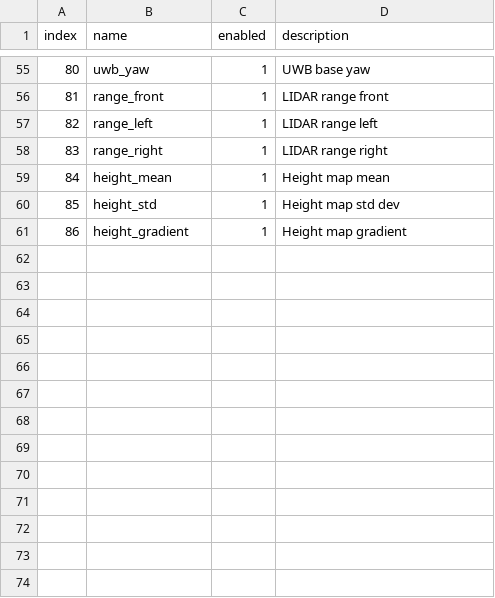
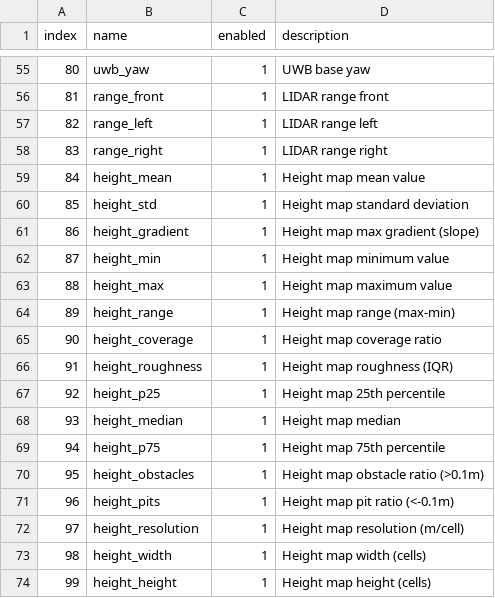
Before and after one commit to rocky42410/CoCA-Model, a CSV file: feature_config_full.csv, drawn as a sheet; only a part is shown, gaps mark what is left out.

```diff
--- a/feature_config_full.csv
+++ b/feature_config_full.csv
@@ -58,4 +58,17 @@ index,name,enabled,description
 83,range_right,1,LIDAR range right
-84,height_mean,1,Height map mean
-85,height_std,1,Height map std dev
-86,height_gradient,1,Height map gradient
+84,height_mean,1,Height map mean value
+85,height_std,1,Height map standard deviation
+86,height_gradient,1,Height map max gradient (slope)
+87,height_min,1,Height map minimum value
+88,height_max,1,Height map maximum value
+89,height_range,1,Height map range (max-min)
+90,height_coverage,1,Height map coverage ratio
+91,height_roughness,1,Height map roughness (IQR)
+92,height_p25,1,Height map 25th percentile
+93,height_median,1,Height map median
+94,height_p75,1,Height map 75th percentile
+95,height_obstacles,1,Height map obstacle ratio (>0.1m)
+96,height_pits,1,Height map pit ratio (<-0.1m)
+97,height_resolution,1,Height map resolution (m/cell)
+98,height_width,1,Height map width (cells)
+99,height_height,1,Height map height (cells)
```
Also changed, not shown: 7 other files.
